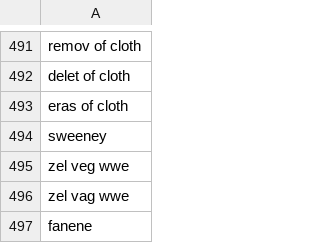
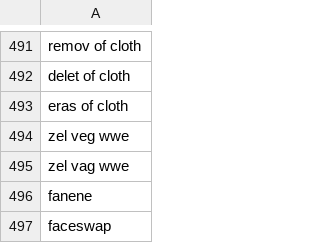
Before and after one commit to NightmaREE3Z/Focus-Master, a CSV file: blocker/lists/blockedTerms.csv, drawn as a sheet; only a part is shown, gaps mark what is left out; the shorter side is filled out with more unchanged rows; the diff names each change by its address in the sheet, - before the commit and + after, or states it on an @@ line.

```diff
--- a/blocker/lists/blockedTerms.csv
+++ b/blocker/lists/blockedTerms.csv
-row 494: sweeney
```
Also changed, not shown: blocker/lists/blockedLinks.csv, blocker/lists/blockedPaths.csv, 5 other files.
